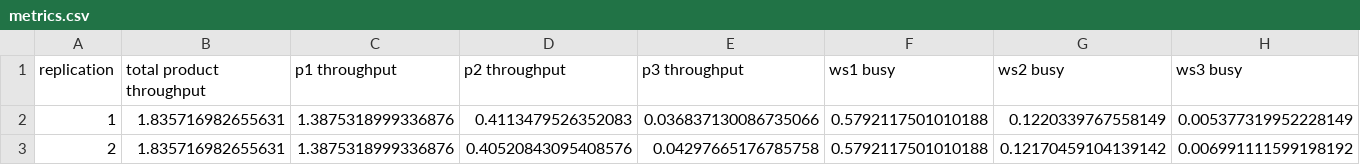
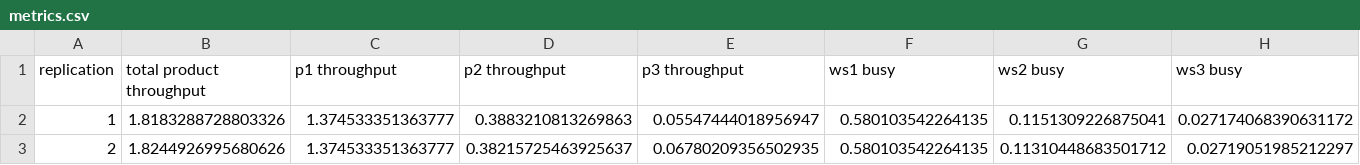
Before and after one commit to Mariam05/ManufacturingSimulation, a CSV file: quantities-data/metrics.csv, drawn as a sheet; only a part is shown; the diff covers the shown part only; the diff names each change by its address in the sheet, - before the commit and + after, or states it on an @@ line.

```diff
--- a/quantities-data/metrics.csv
+++ b/quantities-data/metrics.csv
-B2 (total product throughput): 1.835716982655631
+B2 (total product throughput): 1.8183288728803326
-C2:C3 (p1 throughput): 1.3875318999336876
+C2:C3 (p1 throughput): 1.374533351363777
-D2 (p2 throughput): 0.4113479526352083
+D2 (p2 throughput): 0.3883210813269863
-E2 (p3 throughput): 0.036837130086735066
+E2 (p3 throughput): 0.05547444018956947
-F2:F3 (ws1 busy): 0.5792117501010188
+F2:F3 (ws1 busy): 0.580103542264135
-G2 (ws2 busy): 0.1220339767558149
+G2 (ws2 busy): 0.1151309226875041
-H2 (ws3 busy): 0.005377319952228149
+H2 (ws3 busy): 0.027174068390631172
-B3 (total product throughput): 1.835716982655631
+B3 (total product throughput): 1.8244926995680626
-D3 (p2 throughput): 0.40520843095408576
+D3 (p2 throughput): 0.38215725463925637
-E3 (p3 throughput): 0.04297665176785758
+E3 (p3 throughput): 0.06780209356502935
-G3 (ws2 busy): 0.12170459104139142
+G3 (ws2 busy): 0.11310448683501712
-H3 (ws3 busy): 0.006991111599198192
+H3 (ws3 busy): 0.02719051985212297
```
Also changed, not shown: 51 edited cells elsewhere in this file, 9 other files.
